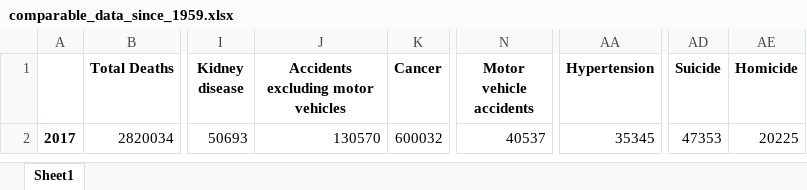
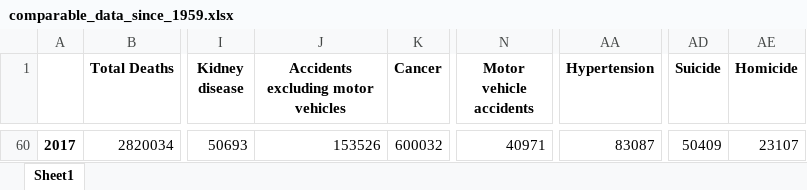
Before and after one commit to freeradical13/ValueBasedPrioritization, an Excel workbook: data/ucod/united_states/comparable_data_since_1959.xlsx, sheet Sheet1, drawn as a sheet; only a part is shown, gaps mark what is left out; values as stored, in another font and other column widths than the file's, no borders; addresses are those after the commit; the diff covers the shown part only; the diff names each change by its address in the sheet, - before the commit and + after, or states it on an @@ line.

Commit message:
Revert comparable data

```diff
--- a/data/ucod/united_states/comparable_data_since_1959.xlsx (sheet Sheet1)
+++ b/data/ucod/united_states/comparable_data_since_1959.xlsx (sheet Sheet1)
-J60: 130570
+J60: 153526
-N60 (Motor vehicle accidents): 40537
+N60 (Motor vehicle accidents): 40971
-AA60 (Hypertension): 35345
+AA60 (Hypertension): 83087
-AD60 (Suicide): 47353
+AD60 (Suicide): 50409
-AE60 (Homicide): 20225
+AE60 (Homicide): 23107
```
Also changed, not shown: 58 added rows elsewhere in this sheet, 3 other files.
